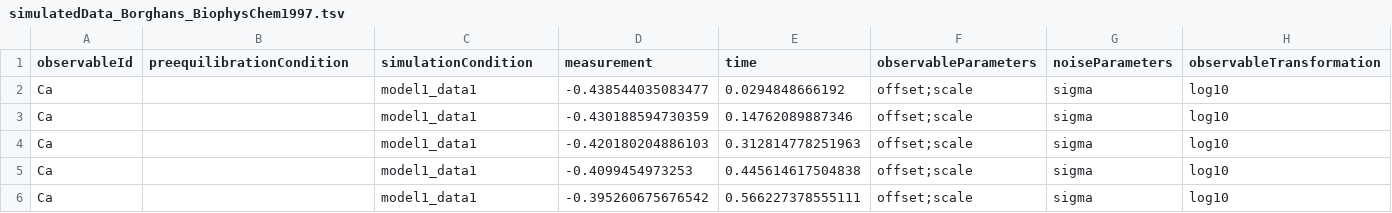
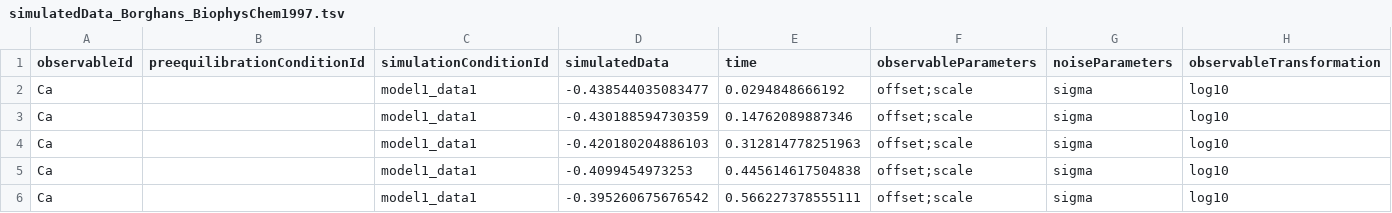
Before and after one commit to erikadudki/Benchmark-Models, a TSV file: hackathon_contributions_new_data_format/Borghans_BiophysChem1997/simulatedData_Borghans_BiophysChem1997.tsv, drawn as a sheet; only a part is shown.

```diff
--- a/hackathon_contributions_new_data_format/Borghans_BiophysChem1997/simulatedData_Borghans_BiophysChem1997.tsv
+++ b/hackathon_contributions_new_data_format/Borghans_BiophysChem1997/simulatedData_Borghans_BiophysChem1997.tsv
@@ -1,2 +1,2 @@
-observableId	preequilibrationCondition	simulationCondition	measurement	time	observableParameters	noiseParameters	observableTransformation
+observableId	preequilibrationConditionId	simulationConditionId	simulatedData	time	observableParameters	noiseParameters	observableTransformation
 Ca		model1_data1	-0.438544035083477	0.0294848666192	offset;scale	sigma	log10
```
Also changed, not shown: hackathon_contributions_new_data_format/Crauste_CellSystems2017/simulatedData_Crauste_CellSystems2017.tsv, hackathon_contributions_new_data_format/Swameye_PNAS2003/simulatedData_Swameye_PNAS2003.tsv.
